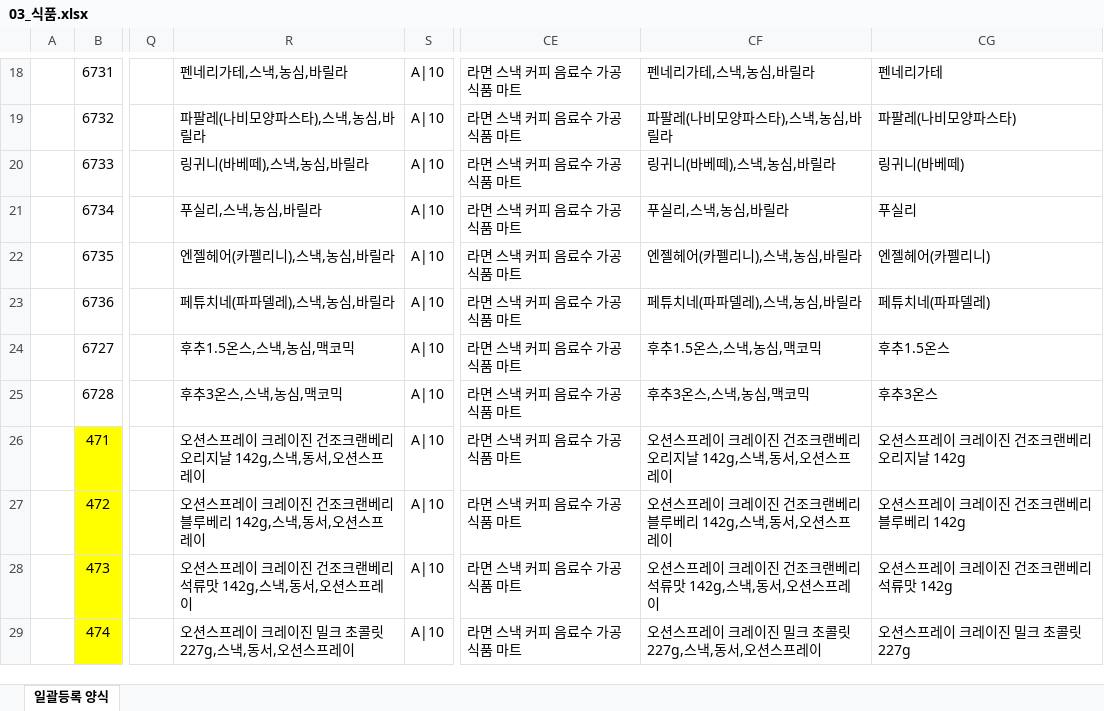
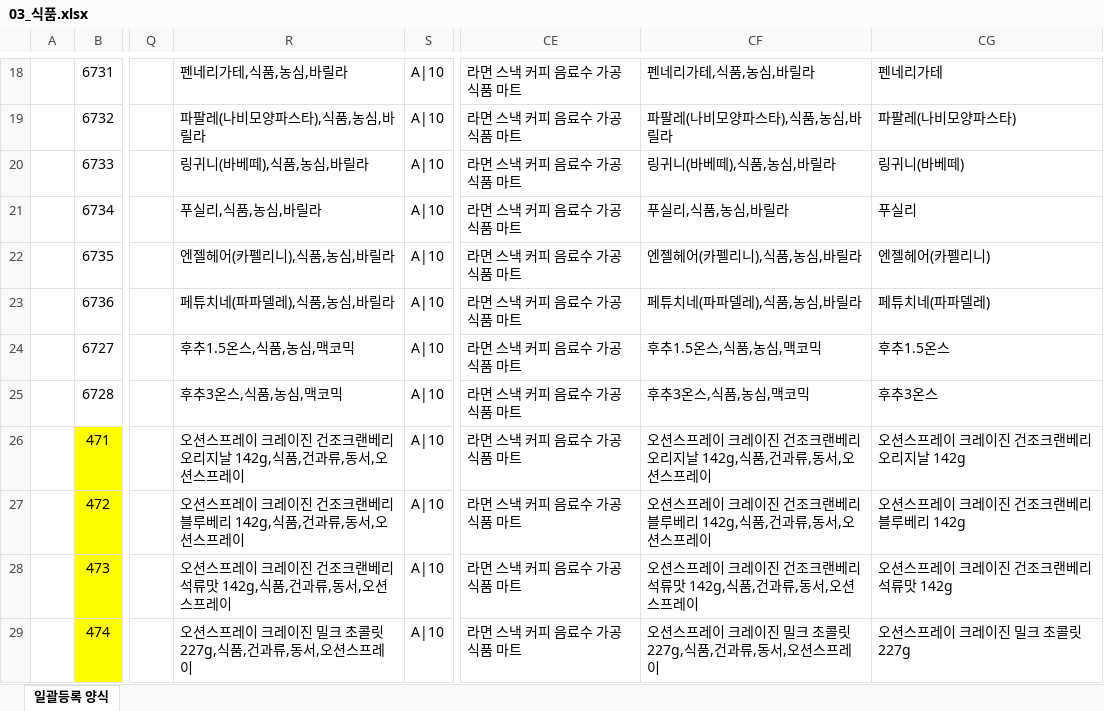
Before and after one commit to ArvidJoung/Tongup2, an Excel workbook: 일괄등록/03_식품.xlsx, sheet 일괄등록 양식, drawn as a sheet; only a part is shown, gaps mark what is left out; values as stored, in another font and other column widths than the file's, no borders; the diff covers the shown part only; the diff names each change by its address in the sheet, - before the commit and + after, or states it on an @@ line.

Commit message:
[제품] 03_식품 일괄등록 - SEO 수정

```diff
--- a/일괄등록/03_식품.xlsx (sheet 일괄등록 양식)
+++ b/일괄등록/03_식품.xlsx (sheet 일괄등록 양식)
-R18: 펜네리가테,스낵,농심,바릴라
+R18: 펜네리가테,식품,농심,바릴라
-CF18: 펜네리가테,스낵,농심,바릴라
+CF18: 펜네리가테,식품,농심,바릴라
-R19: 파팔레(나비모양파스타),스낵,농심,바릴라
+R19: 파팔레(나비모양파스타),식품,농심,바릴라
-CF19: 파팔레(나비모양파스타),스낵,농심,바릴라
+CF19: 파팔레(나비모양파스타),식품,농심,바릴라
-R20: 링귀니(바베떼),스낵,농심,바릴라
+R20: 링귀니(바베떼),식품,농심,바릴라
-CF20: 링귀니(바베떼),스낵,농심,바릴라
+CF20: 링귀니(바베떼),식품,농심,바릴라
-R21: 푸실리,스낵,농심,바릴라
+R21: 푸실리,식품,농심,바릴라
-CF21: 푸실리,스낵,농심,바릴라
+CF21: 푸실리,식품,농심,바릴라
-R22: 엔젤헤어(카펠리니),스낵,농심,바릴라
+R22: 엔젤헤어(카펠리니),식품,농심,바릴라
-CF22: 엔젤헤어(카펠리니),스낵,농심,바릴라
+CF22: 엔젤헤어(카펠리니),식품,농심,바릴라
-R23: 페튜치네(파파델레),스낵,농심,바릴라
+R23: 페튜치네(파파델레),식품,농심,바릴라
-CF23: 페튜치네(파파델레),스낵,농심,바릴라
+CF23: 페튜치네(파파델레),식품,농심,바릴라
-R24: 후추1.5온스,스낵,농심,맥코믹
+R24: 후추1.5온스,식품,농심,맥코믹
-CF24: 후추1.5온스,스낵,농심,맥코믹
+CF24: 후추1.5온스,식품,농심,맥코믹
-R25: 후추3온스,스낵,농심,맥코믹
+R25: 후추3온스,식품,농심,맥코믹
-CF25: 후추3온스,스낵,농심,맥코믹
+CF25: 후추3온스,식품,농심,맥코믹
-R26: 오션스프레이 크레이진 건조크랜베리 오리지날 142g,스낵,동서,오션스프레이
+R26: 오션스프레이 크레이진 건조크랜베리 오리지날 142g,식품,건과류,동서,오션스프레이
-CF26: 오션스프레이 크레이진 건조크랜베리 오리지날 142g,스낵,동서,오션스프레이
+CF26: 오션스프레이 크레이진 건조크랜베리 오리지날 142g,식품,건과류,동서,오션스프레이
-R27: 오션스프레이 크레이진 건조크랜베리 블루베리 142g,스낵,동서,오션스프레이
+R27: 오션스프레이 크레이진 건조크랜베리 블루베리 142g,식품,건과류,동서,오션스프레이
-CF27: 오션스프레이 크레이진 건조크랜베리 블루베리 142g,스낵,동서,오션스프레이
+CF27: 오션스프레이 크레이진 건조크랜베리 블루베리 142g,식품,건과류,동서,오션스프레이
-R28: 오션스프레이 크레이진 건조크랜베리 석류맛 142g,스낵,동서,오션스프레이
+R28: 오션스프레이 크레이진 건조크랜베리 석류맛 142g,식품,건과류,동서,오션스프레이
-CF28: 오션스프레이 크레이진 건조크랜베리 석류맛 142g,스낵,동서,오션스프레이
+CF28: 오션스프레이 크레이진 건조크랜베리 석류맛 142g,식품,건과류,동서,오션스프레이
-R29: 오션스프레이 크레이진 밀크 초콜릿227g,스낵,동서,오션스프레이
+R29: 오션스프레이 크레이진 밀크 초콜릿227g,식품,건과류,동서,오션스프레이
-CF29: 오션스프레이 크레이진 밀크 초콜릿227g,스낵,동서,오션스프레이
+CF29: 오션스프레이 크레이진 밀크 초콜릿227g,식품,건과류,동서,오션스프레이
```
Also changed, not shown: 32 edited cells elsewhere in this sheet.
